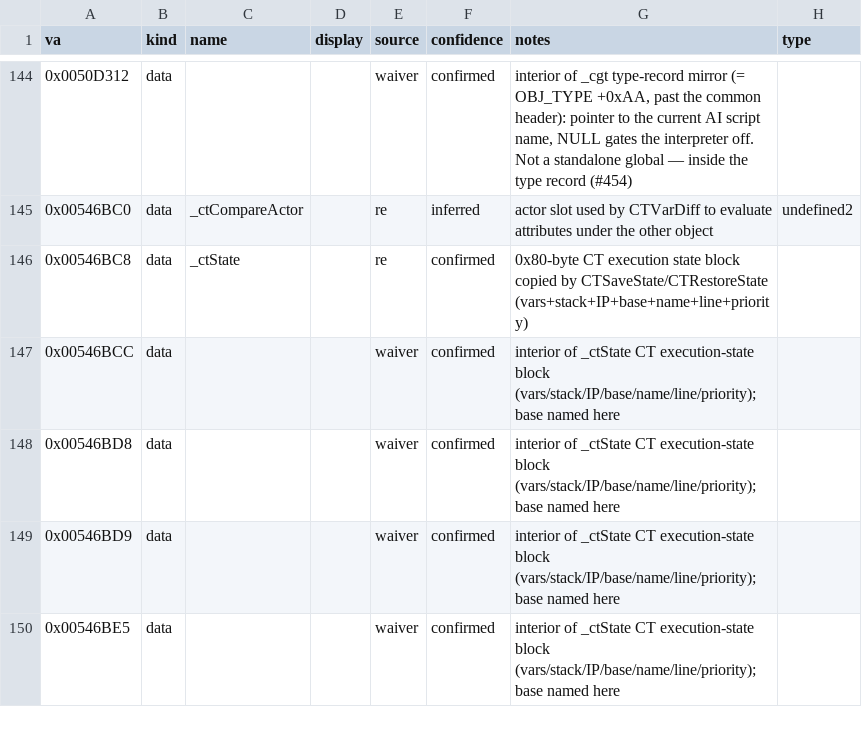
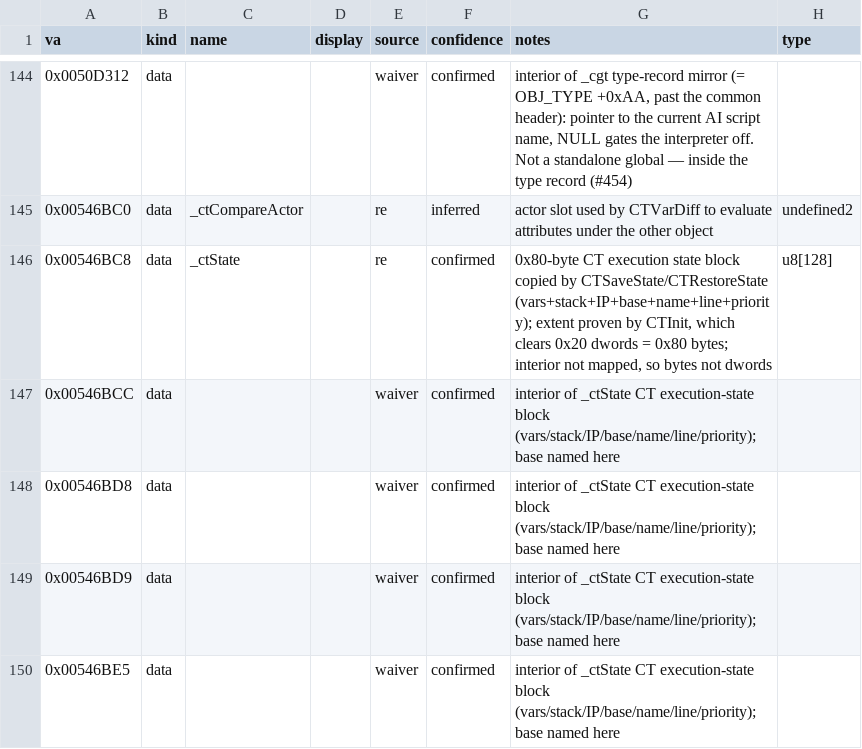
Before and after one commit to jomkz/fighters-codex, a CSV file: db/symbols/ai.csv, drawn as a sheet; only a part is shown, gaps mark what is left out.

```diff
--- a/db/symbols/ai.csv
+++ b/db/symbols/ai.csv
@@ -145,3 +145,3 @@ va,kind,name,display,source,confidence,notes,type
 0x00546BC0,data,_ctCompareActor,,re,inferred,actor slot used by CTVarDiff to evaluate attributes under the other object,undefined2
-0x00546BC8,data,_ctState,,re,confirmed,0x80-byte CT execution state block copied by CTSaveState/CTRestoreState (vars+stack+IP+base+name+line+priority),
+0x00546BC8,data,_ctState,,re,confirmed,"0x80-byte CT execution state block copied by CTSaveState/CTRestoreState (vars+stack+IP+base+name+line+priority); extent proven by CTInit, which clears 0x20 dwords = 0x80 bytes; interior not mapped, so bytes not dwords",u8[128]
 0x00546BCC,data,,,waiver,confirmed,interior of _ctState CT execution-state block (vars/stack/IP/base/name/line/priority); base named here,
```
Also changed, not shown: db/symbols/memory-resource.csv, db/symbols/objects.csv, 7 other files.
